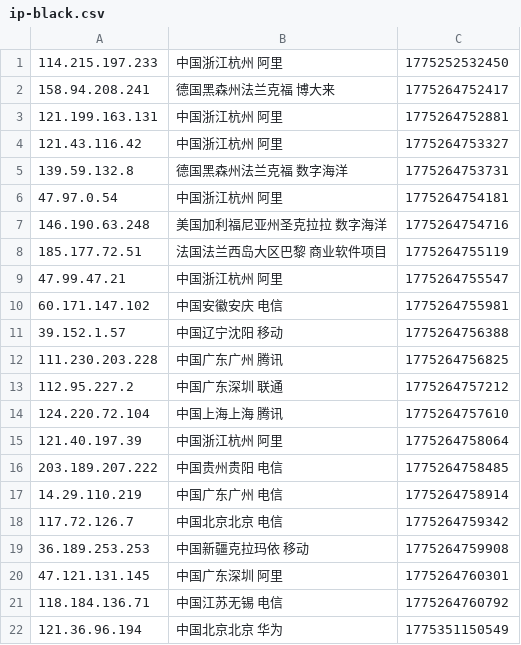
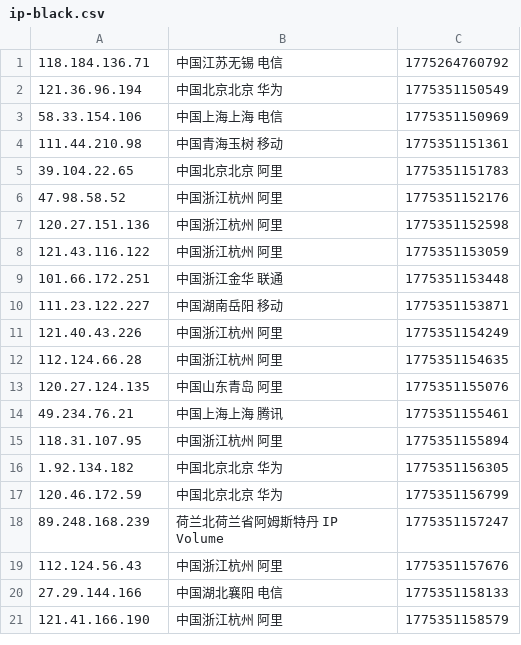
Before and after one commit to 4yop/4yop.github.io, a CSV file: data/ip-black/ip-black.csv, drawn as a sheet; only a part is shown; the shorter side is filled out with more unchanged rows; the diff covers the shown part only.

```diff
--- a/data/ip-black/ip-black.csv
+++ b/data/ip-black/ip-black.csv
@@ -1,21 +1 @@
-114.215.197.233,中国浙江杭州 阿里,1775252532450
-158.94.208.241,德国黑森州法兰克福 博大来,1775264752417
-121.199.163.131,中国浙江杭州 阿里,1775264752881
-121.43.116.42,中国浙江杭州 阿里,1775264753327
-139.59.132.8,德国黑森州法兰克福 数字海洋,1775264753731
-47.97.0.54,中国浙江杭州 阿里,1775264754181
-146.190.63.248,美国加利福尼亚州圣克拉拉 数字海洋,1775264754716
-185.177.72.51,法国法兰西岛大区巴黎 商业软件项目,1775264755119
-47.99.47.21,中国浙江杭州 阿里,1775264755547
-60.171.147.102,中国安徽安庆 电信,1775264755981
-39.152.1.57,中国辽宁沈阳 移动,1775264756388
-111.230.203.228,中国广东广州 腾讯,1775264756825
-112.95.227.2,中国广东深圳 联通,1775264757212
-124.220.72.104,中国上海上海 腾讯,1775264757610
-121.40.197.39,中国浙江杭州 阿里,1775264758064
-203.189.207.222,中国贵州贵阳 电信,1775264758485
-14.29.110.219,中国广东广州 电信,1775264758914
-117.72.126.7,中国北京北京 电信,1775264759342
-36.189.253.253,中国新疆克拉玛依 移动,1775264759908
-47.121.131.145,中国广东深圳 阿里,1775264760301
 118.184.136.71,中国江苏无锡 电信,1775264760792
```
Also changed, not shown: 20 added rows elsewhere in this file, 10 other files.
